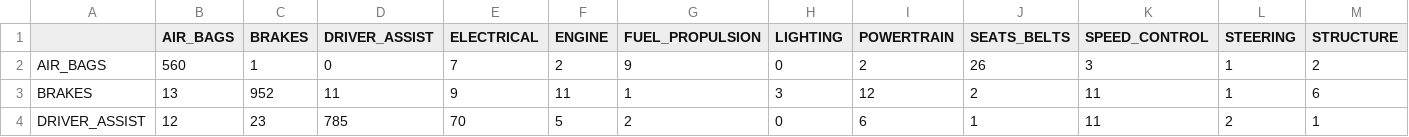
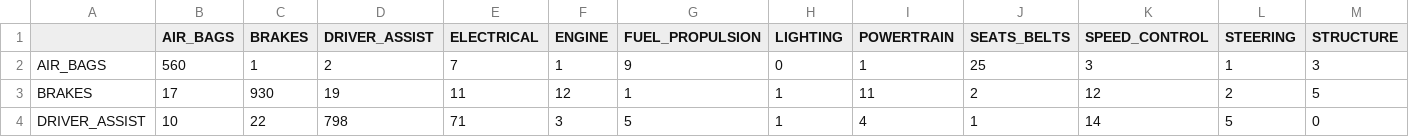
Before and after one commit to Tanveertabassum/vehicle-safety-data-fusion, a CSV file: reports/text_confusion_matrix_holdout.csv, drawn as a sheet; only a part is shown; the diff covers the shown part only; the diff names each change by its address in the sheet, - before the commit and + after, or states it on an @@ line.

Commit message:
Add files via upload
Fix text encoding (UTF-8), update data-quality report

```diff
--- a/reports/text_confusion_matrix_holdout.csv
+++ b/reports/text_confusion_matrix_holdout.csv
-D2 (DRIVER_ASSIST): 0
+D2 (DRIVER_ASSIST): 2
-F2 (ENGINE): 2
+F2 (ENGINE): 1
-I2 (POWERTRAIN): 2
+I2 (POWERTRAIN): 1
-J2 (SEATS_BELTS): 26
+J2 (SEATS_BELTS): 25
-M2 (STRUCTURE): 2
+M2 (STRUCTURE): 3
-B3 (AIR_BAGS): 13
+B3 (AIR_BAGS): 17
-C3 (BRAKES): 952
+C3 (BRAKES): 930
-D3 (DRIVER_ASSIST): 11
+D3 (DRIVER_ASSIST): 19
-E3 (ELECTRICAL): 9
+E3 (ELECTRICAL): 11
-F3 (ENGINE): 11
+F3 (ENGINE): 12
-H3 (LIGHTING): 3
+H3 (LIGHTING): 1
-I3 (POWERTRAIN): 12
+I3 (POWERTRAIN): 11
-K3 (SPEED_CONTROL): 11
+K3 (SPEED_CONTROL): 12
-L3 (STEERING): 1
+L3 (STEERING): 2
-M3 (STRUCTURE): 6
+M3 (STRUCTURE): 5
-B4 (AIR_BAGS): 12
+B4 (AIR_BAGS): 10
-C4 (BRAKES): 23
+C4 (BRAKES): 22
-D4 (DRIVER_ASSIST): 785
+D4 (DRIVER_ASSIST): 798
-E4 (ELECTRICAL): 70
+E4 (ELECTRICAL): 71
-F4 (ENGINE): 5
+F4 (ENGINE): 3
-G4 (FUEL_PROPULSION): 2
+G4 (FUEL_PROPULSION): 5
-H4 (LIGHTING): 0
+H4 (LIGHTING): 1
-I4 (POWERTRAIN): 6
+I4 (POWERTRAIN): 4
-K4 (SPEED_CONTROL): 11
+K4 (SPEED_CONTROL): 14
-L4 (STEERING): 2
+L4 (STEERING): 5
-M4 (STRUCTURE): 1
+M4 (STRUCTURE): 0
```
Also changed, not shown: 117 edited cells elsewhere in this file, 12 other files.
